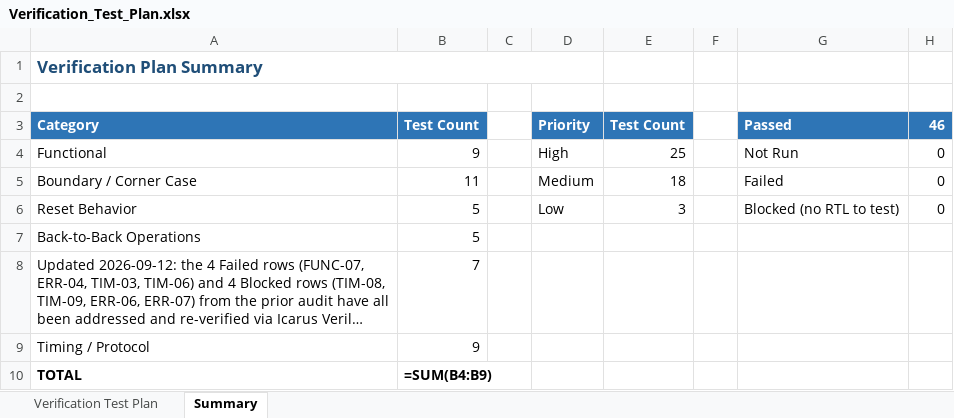
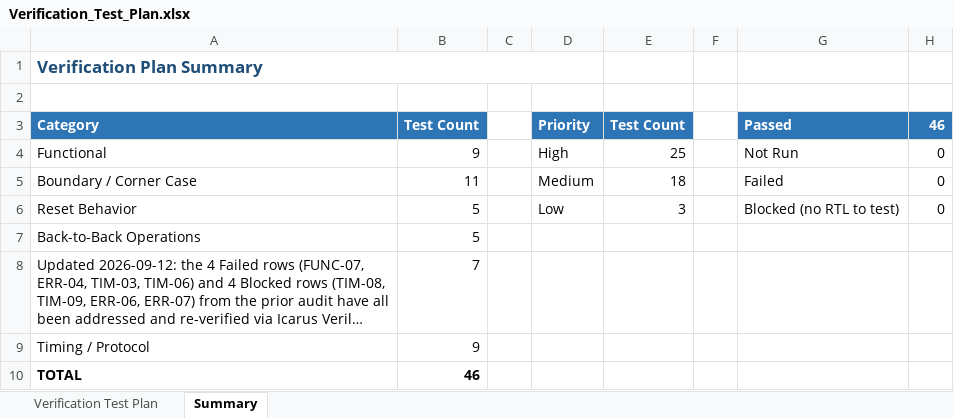
Before and after one commit to basel-sh/CNN_Accelerator, an Excel workbook: Verification_Test_Plan.xlsx, sheet Summary, drawn as a sheet; long unchanged cells end in …; values as stored, in another font and other column widths than the file's, no borders; formulas without a stored value are shown as written; the diff names each change by its address in the sheet, - before the commit and + after, or states it on an @@ line.

```diff
--- a/Verification_Test_Plan.xlsx (sheet Summary)
+++ b/Verification_Test_Plan.xlsx (sheet Summary)
-B10 (Test Count): =SUM(B4:B9)
+B10 (Test Count): 46
```
Also changed, not shown: 13 other files.
